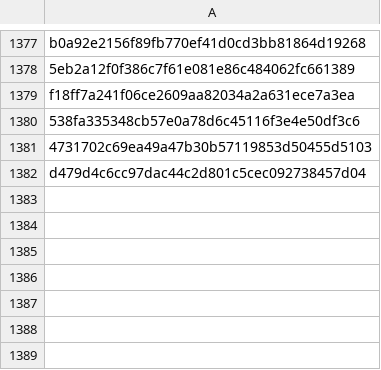
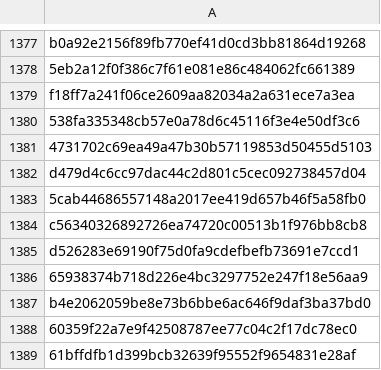
Before and after one commit to RozennKwon/hospital-crawler-qa-automation, a CSV file: top-hospitals/seen_posts.csv, drawn as a sheet; only a part is shown, gaps mark what is left out; the diff names each change by its address in the sheet, - before the commit and + after, or states it on an @@ line.

```diff
--- a/top-hospitals/seen_posts.csv
+++ b/top-hospitals/seen_posts.csv
+row 1383: 5cab44686557148a2017ee419d657b46f5a58fb0
+row 1384: c56340326892726ea74720c00513b1f976bb8cb8
+row 1385: d526283e69190f75d0fa9cdefbefb73691e7ccd1
+row 1386: 65938374b718d226e4bc3297752e247f18e56aa9
+row 1387: b4e2062059be8e73b6bbe6ac646f9daf3ba37bd0
+row 1388: 60359f22a7e9f42508787ee77c04c2f17dc78ec0
+row 1389: 61bffdfb1d399bcb32639f95552f9654831e28af
```
